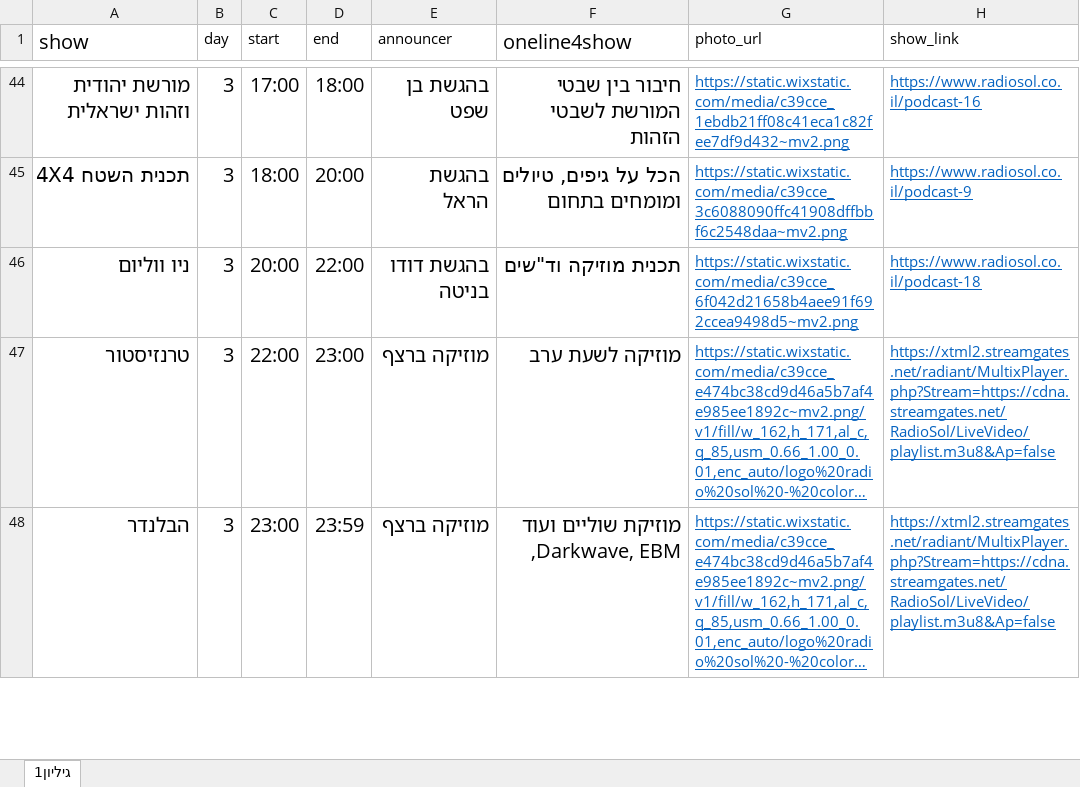
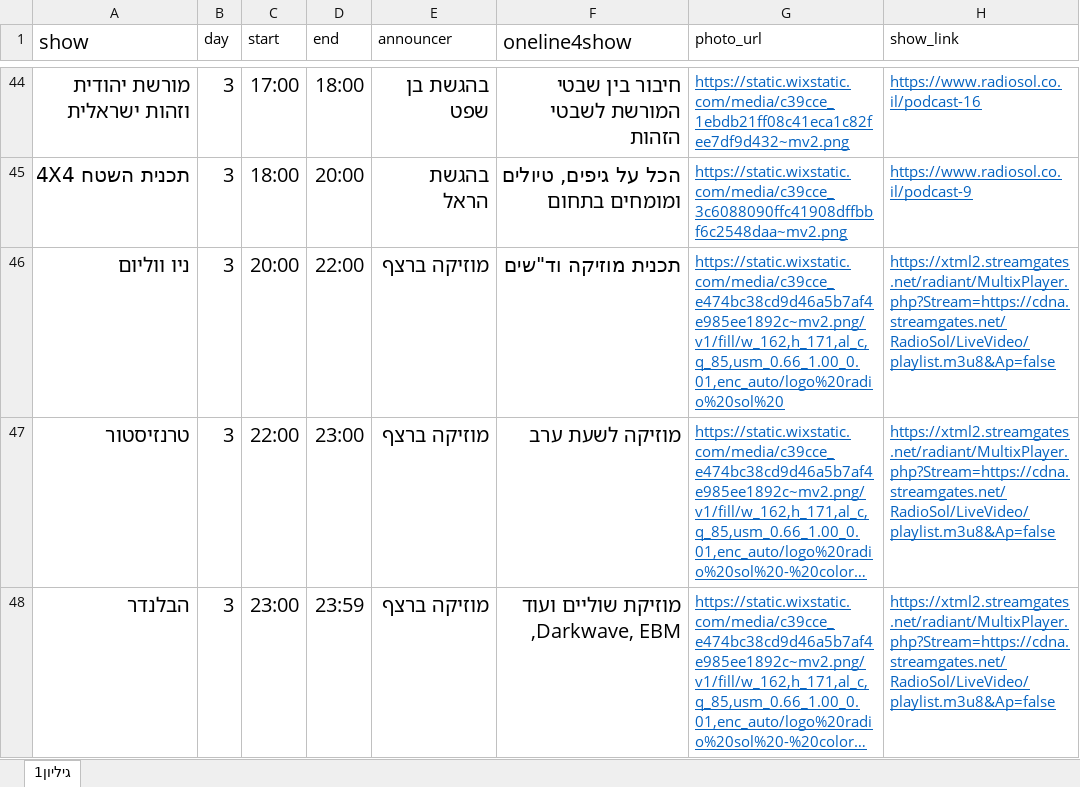
Before and after one commit to galrabino/radiosol, an Excel workbook: schedule.xlsx, sheet גיליון1, drawn as a sheet; only a part is shown, gaps mark what is left out; long unchanged cells end in …; values as stored, in another font and other column widths than the file's, no borders; the diff names each change by its address in the sheet, - before the commit and + after, or states it on an @@ line.

Commit message:
Add files via upload

```diff
--- a/schedule.xlsx (sheet גיליון1)
+++ b/schedule.xlsx (sheet גיליון1)
-E46 (announcer): בהגשת דודו בניטה
+E46 (announcer): מוזיקה ברצף
-G46 (photo_url): https://static.wixstatic.com/media/c39cce_6f042d21658b4aee91f692ccea9498d5~mv2.png
+G46 (photo_url): https://static.wixstatic.com/media/c39cce_e474bc38cd9d46a5b7af4e985ee1892c~mv2.png/v1/fill/w_162,h_171,al_c,q_85,usm_0.66_1.00_0.01,enc_auto/logo%20radio%20sol%20
-H46 (show_link): https://www.radiosol.co.il/podcast-18
+H46 (show_link): https://xtml2.streamgates.net/radiant/MultixPlayer.php?Stream=https://cdna.streamgates.net/RadioSol/LiveVideo/playlist.m3u8&Ap=false
```
